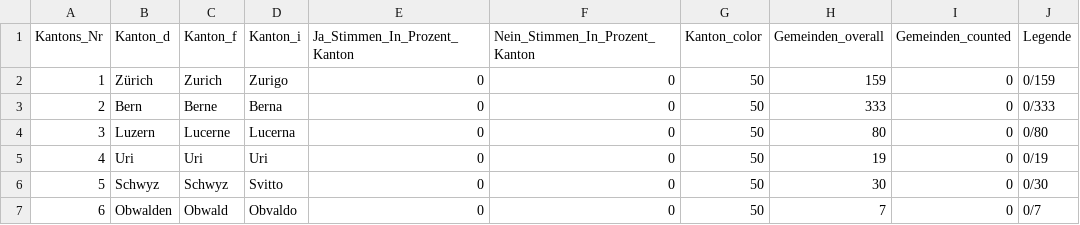
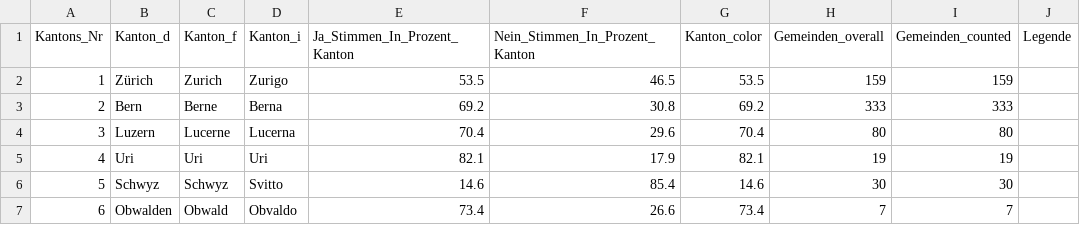
Before and after one commit to vey83/lena_juni2023, a CSV file: Output/Covid_Gesetz_dw_kantone.csv, drawn as a sheet; only a part is shown; the diff covers the shown part only.

```diff
--- a/Output/Covid_Gesetz_dw_kantone.csv
+++ b/Output/Covid_Gesetz_dw_kantone.csv
@@ -1,7 +1,7 @@
 "Kantons_Nr","Kanton_d","Kanton_f","Kanton_i","Ja_Stimmen_In_Prozent_Kanton","Nein_Stimmen_In_Prozent_Kanton","Kanton_color","Gemeinden_overall","Gemeinden_counted","Legende"
-1,"Zürich","Zurich","Zurigo",0,0,50,159,0,"0/159"
-2,"Bern","Berne","Berna",0,0,50,333,0,"0/333"
-3,"Luzern","Lucerne","Lucerna",0,0,50,80,0,"0/80"
-4,"Uri","Uri","Uri",0,0,50,19,0,"0/19"
-5,"Schwyz","Schwyz","Svitto",0,0,50,30,0,"0/30"
-6,"Obwalden","Obwald","Obvaldo",0,0,50,7,0,"0/7"
+1,"Zürich","Zurich","Zurigo",53.5,46.5,53.5,159,159,
+2,"Bern","Berne","Berna",69.2,30.8,69.2,333,333,
+3,"Luzern","Lucerne","Lucerna",70.4,29.6,70.4,80,80,
+4,"Uri","Uri","Uri",82.1,17.9,82.1,19,19,
+5,"Schwyz","Schwyz","Svitto",14.6,85.4,14.6,30,30,
+6,"Obwalden","Obwald","Obvaldo",73.4,26.6,73.4,7,7,
```
Also changed, not shown: 100 edited cells elsewhere in this file, Output/Klima_Gesetz_dw_kantone.csv, Output/OECD_Mindeststeuer_dw_appenzell.csv, 26 other files.
